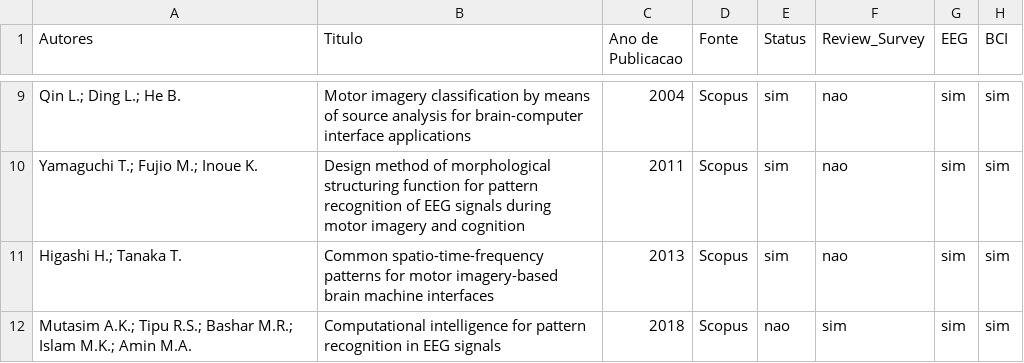
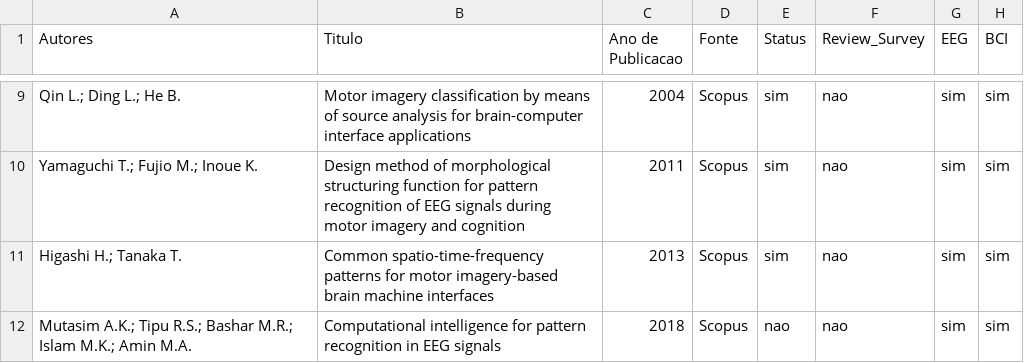
Before and after one commit to Hychiro/SLR-BCI-temporal-filters, a CSV file: structured_data/secondStepOutput.csv, drawn as a sheet; only a part is shown, gaps mark what is left out; the diff covers the shown part only; the diff names each change by its address in the sheet, - before the commit and + after, or states it on an @@ line.

```diff
--- a/structured_data/secondStepOutput.csv
+++ b/structured_data/secondStepOutput.csv
-F12 (Review_Survey): sim
+F12 (Review_Survey): nao
```
Also changed, not shown: 1 removed row and 15 edited cells elsewhere in this file, structured_data/final_output.csv, structured_data/not_papers_output.csv, 4 other files.
